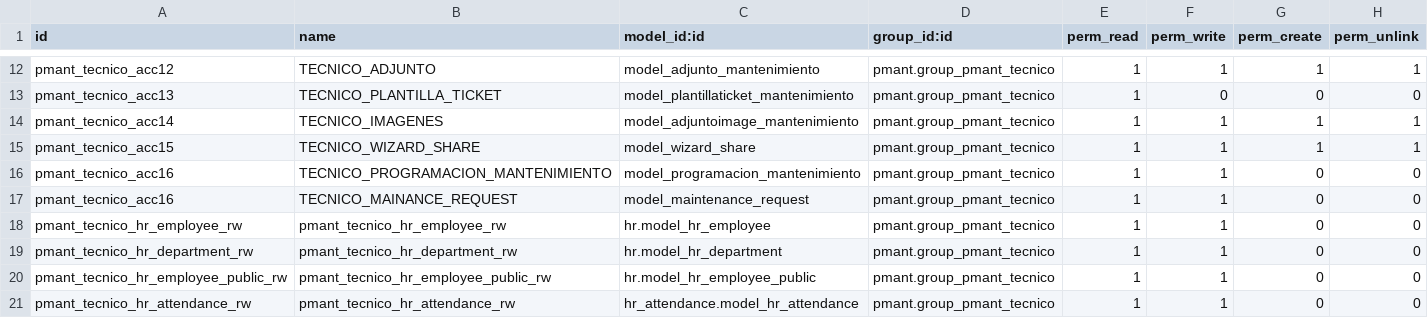
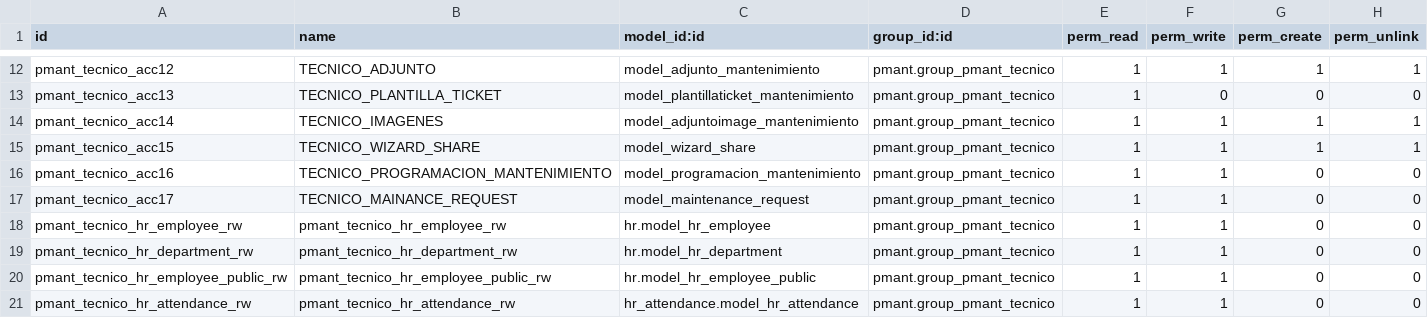
Before and after one commit to fdc-corporation/pmant, a CSV file: security/ir.model.access.csv, drawn as a sheet; only a part is shown, gaps mark what is left out; the diff names each change by its address in the sheet, - before the commit and + after, or states it on an @@ line.

```diff
--- a/security/ir.model.access.csv
+++ b/security/ir.model.access.csv
-A17 (id): pmant_tecnico_acc16
+A17 (id): pmant_tecnico_acc17
```
Also changed, not shown: 7 other files.
